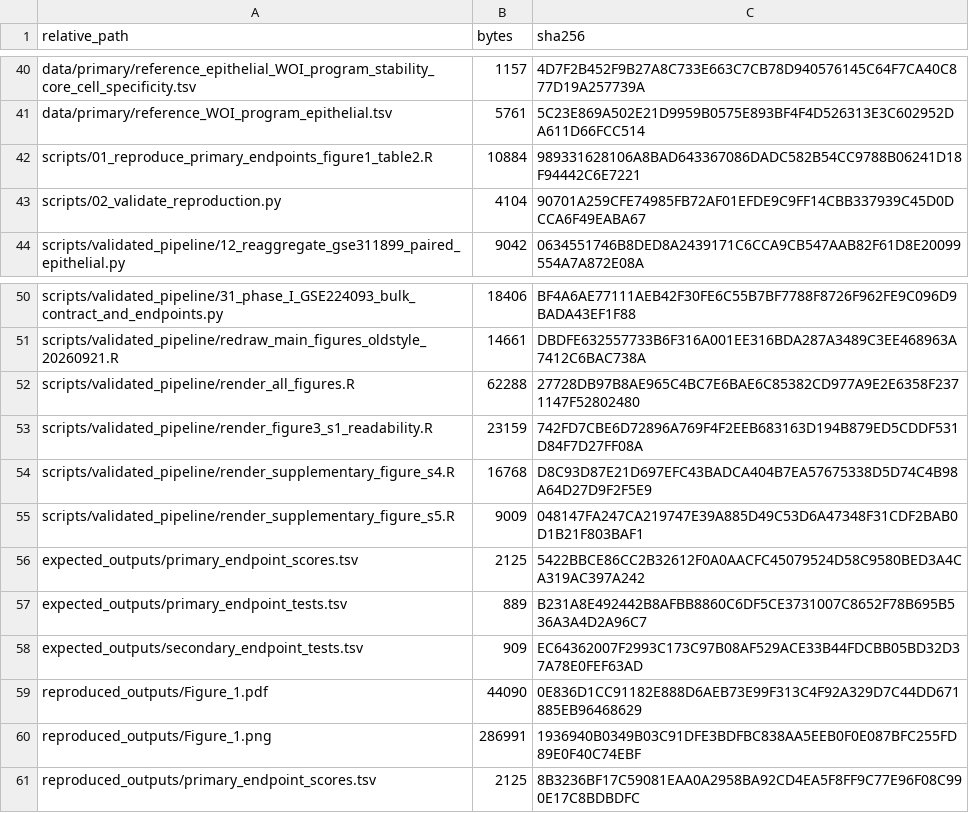
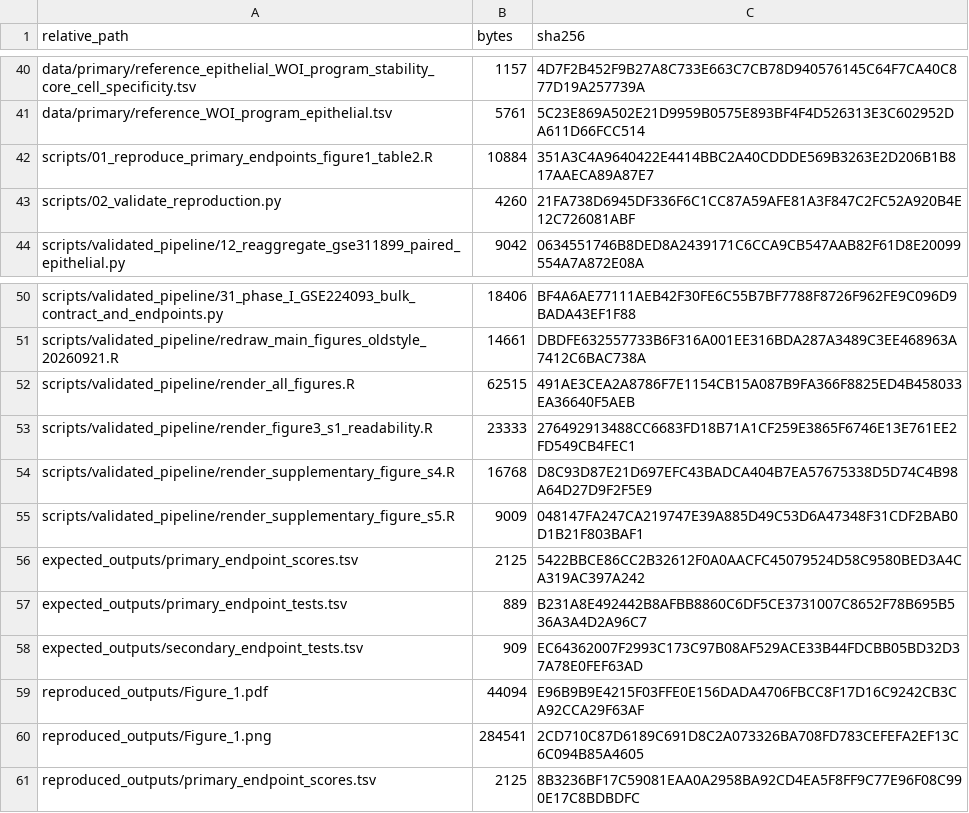
Before and after one commit to TIAN-LI9948/iua-pcnc-transcriptomic-context, a TSV file: metadata/file_manifest_sha256.tsv, drawn as a sheet; only a part is shown, gaps mark what is left out.

```diff
--- a/metadata/file_manifest_sha256.tsv
+++ b/metadata/file_manifest_sha256.tsv
@@ -41,4 +41,4 @@ data/primary/reference_epithelial_WOI_program_stability_core_cell_specificity.ts
 data/primary/reference_WOI_program_epithelial.tsv	5761	5C23E869A502E21D9959B0575E893BF4F4D526313E3C602952DA611D66FCC514
-scripts/01_reproduce_primary_endpoints_figure1_table2.R	10884	989331628106A8BAD643367086DADC582B54CC9788B06241D18F94442C6E7221
-scripts/02_validate_reproduction.py	4104	90701A259CFE74985FB72AF01EFDE9C9FF14CBB337939C45D0DCCA6F49EABA67
+scripts/01_reproduce_primary_endpoints_figure1_table2.R	10884	351A3C4A9640422E4414BBC2A40CDDDE569B3263E2D206B1B817AAECA89A87E7
+scripts/02_validate_reproduction.py	4260	21FA738D6945DF336F6C1CC87A59AFE81A3F847C2FC52A920B4E12C726081ABF
 scripts/validated_pipeline/12_reaggregate_gse311899_paired_epithelial.py	9042	0634551746B8DED8A2439171C6CCA9CB547AAB82F61D8E20099554A7A872E08A
@@ -51,4 +51,4 @@ scripts/validated_pipeline/31_phase_I_GSE224093_bulk_contract_and_endpoints.py	1
 scripts/validated_pipeline/redraw_main_figures_oldstyle_20260921.R	14661	DBDFE632557733B6F316A001EE316BDA287A3489C3EE468963A7412C6BAC738A
-scripts/validated_pipeline/render_all_figures.R	62288	27728DB97B8AE965C4BC7E6BAE6C85382CD977A9E2E6358F2371147F52802480
-scripts/validated_pipeline/render_figure3_s1_readability.R	23159	742FD7CBE6D72896A769F4F2EEB683163D194B879ED5CDDF531D84F7D27FF08A
+scripts/validated_pipeline/render_all_figures.R	62515	491AE3CEA2A8786F7E1154CB15A087B9FA366F8825ED4B458033EA36640F5AEB
+scripts/validated_pipeline/render_figure3_s1_readability.R	23333	276492913488CC6683FD18B71A1CF259E3865F6746E13E761EE2FD549CB4FEC1
 scripts/validated_pipeline/render_supplementary_figure_s4.R	16768	D8C93D87E21D697EFC43BADCA404B7EA57675338D5D74C4B98A64D27D9F2F5E9
@@ -58,4 +58,4 @@ expected_outputs/primary_endpoint_tests.tsv	889	B231A8E492442B8AFBB8860C6DF5CE37
 expected_outputs/secondary_endpoint_tests.tsv	909	EC64362007F2993C173C97B08AF529ACE33B44FDCBB05BD32D37A78E0FEF63AD
-reproduced_outputs/Figure_1.pdf	44090	0E836D1CC91182E888D6AEB73E99F313C4F92A329D7C44DD671885EB96468629
-reproduced_outputs/Figure_1.png	286991	1936940B0349B03C91DFE3BDFBC838AA5EEB0F0E087BFC255FD89E0F40C74EBF
+reproduced_outputs/Figure_1.pdf	44094	E96B9B9E4215F03FFE0E156DADA4706FBCC8F17D16C9242CB3CA92CCA29F63AF
+reproduced_outputs/Figure_1.png	284541	2CD710C87D6189C691D8C2A073326BA708FD783CEFEFA2EF13C6C094B85A4605
 reproduced_outputs/primary_endpoint_scores.tsv	2125	8B3236BF17C59081EAA0A2958BA92CD4EA5F8FF9C77E96F08C990E17C8BDBDFC
```
Also changed, not shown: 6 other files.
